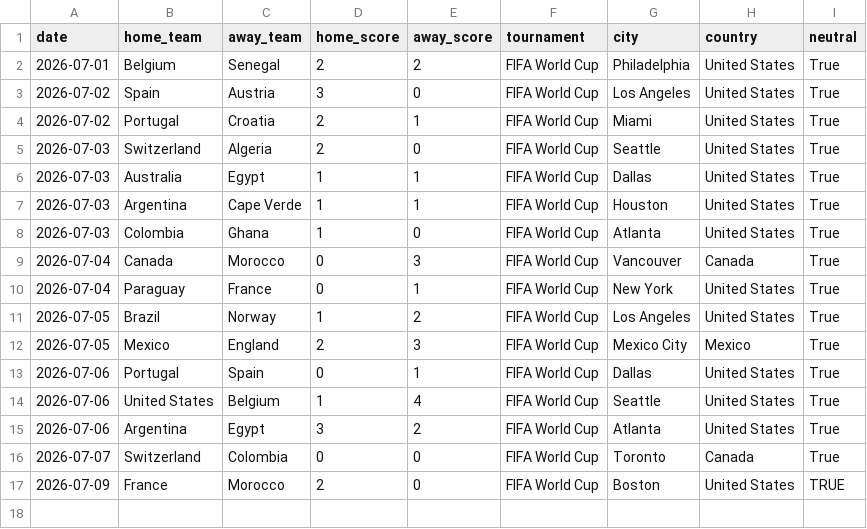
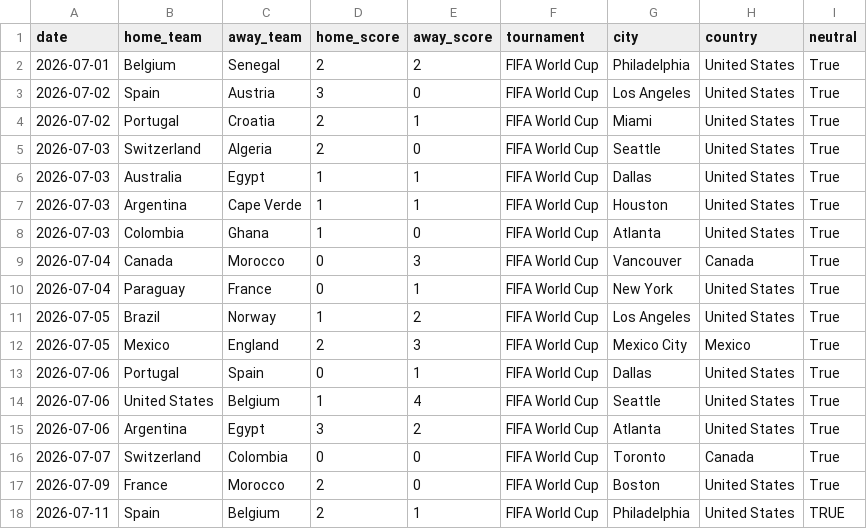
Before and after one commit to arnavvpareek/worldcup26-predictor, a CSV file: data/raw/results_2026_manual.csv, drawn as a sheet.

Commit message:
log spain qf win

```diff
--- a/data/raw/results_2026_manual.csv
+++ b/data/raw/results_2026_manual.csv
@@ -16,2 +16,3 @@ date,home_team,away_team,home_score,away_score,tournament,city,country,neutral
 2026-07-07,Switzerland,Colombia,0,0,FIFA World Cup,Toronto,Canada,True
-2026-07-09,France,Morocco,2,0,FIFA World Cup,Boston,United States,TRUE
+2026-07-09,France,Morocco,2,0,FIFA World Cup,Boston,United States,True
+2026-07-11,Spain,Belgium,2,1,FIFA World Cup,Philadelphia,United States,TRUE
```
Also changed, not shown: data/processed/elo_ratings.csv, data/processed/knockout_tracking.csv, 1 other file.
